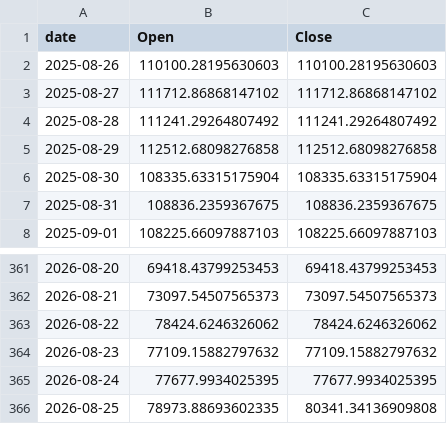
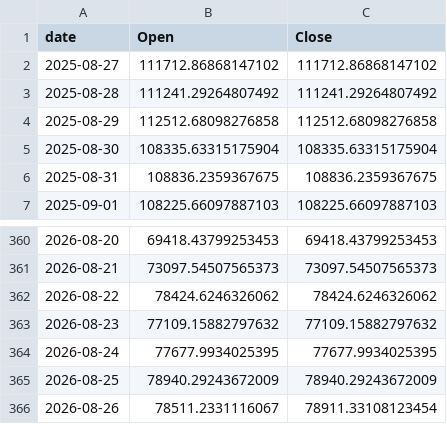
Before and after one commit to Gabrielrr2025/exportbtc, a CSV file: btc_prices.csv, drawn as a sheet; only a part is shown, gaps mark what is left out.

```diff
--- a/btc_prices.csv
+++ b/btc_prices.csv
@@ -1,3 +1,2 @@
 date,Open,Close
-2025-08-26,110100.28195630603,110100.28195630603
 2025-08-27,111712.86868147102,111712.86868147102
@@ -365,2 +364,3 @@ date,Open,Close
 2026-08-24,77677.9934025395,77677.9934025395
-2026-08-25,78973.88693602335,80341.34136909808
+2026-08-25,78940.29243672009,78940.29243672009
+2026-08-26,78511.2331116067,78911.33108123454
```
